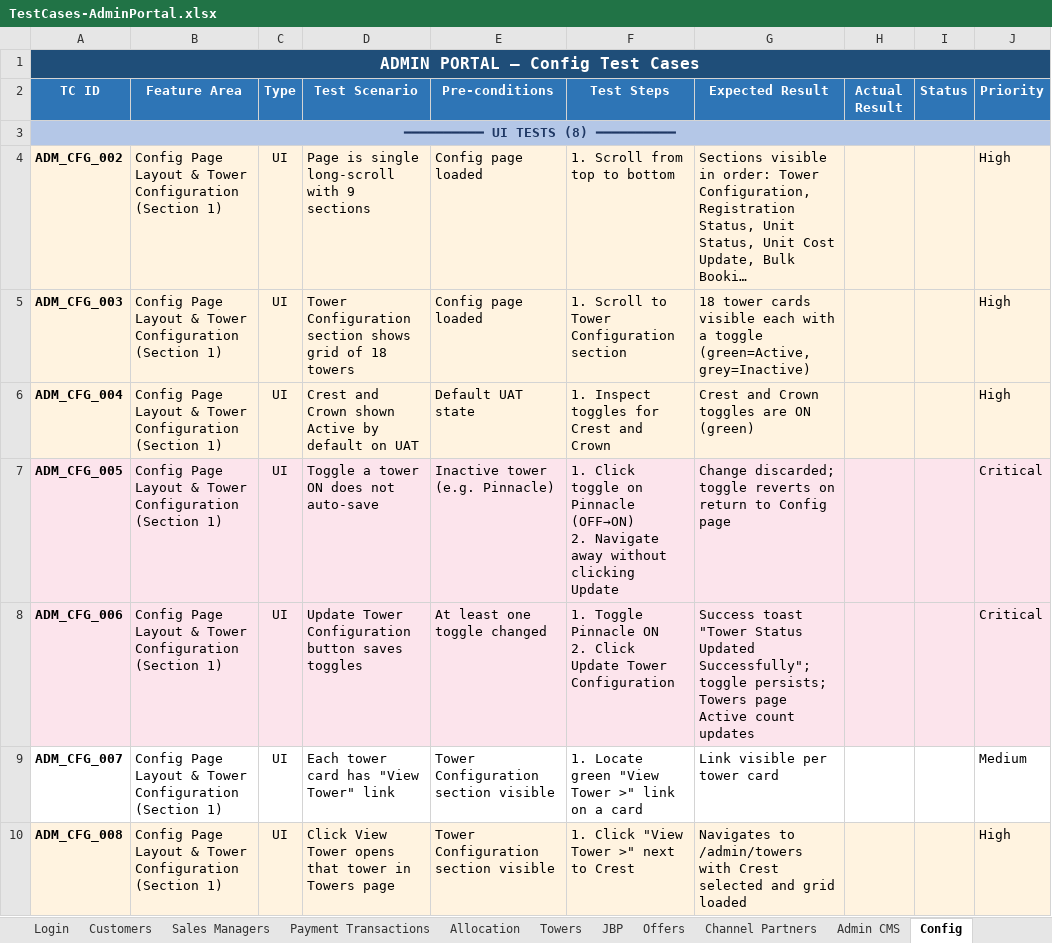
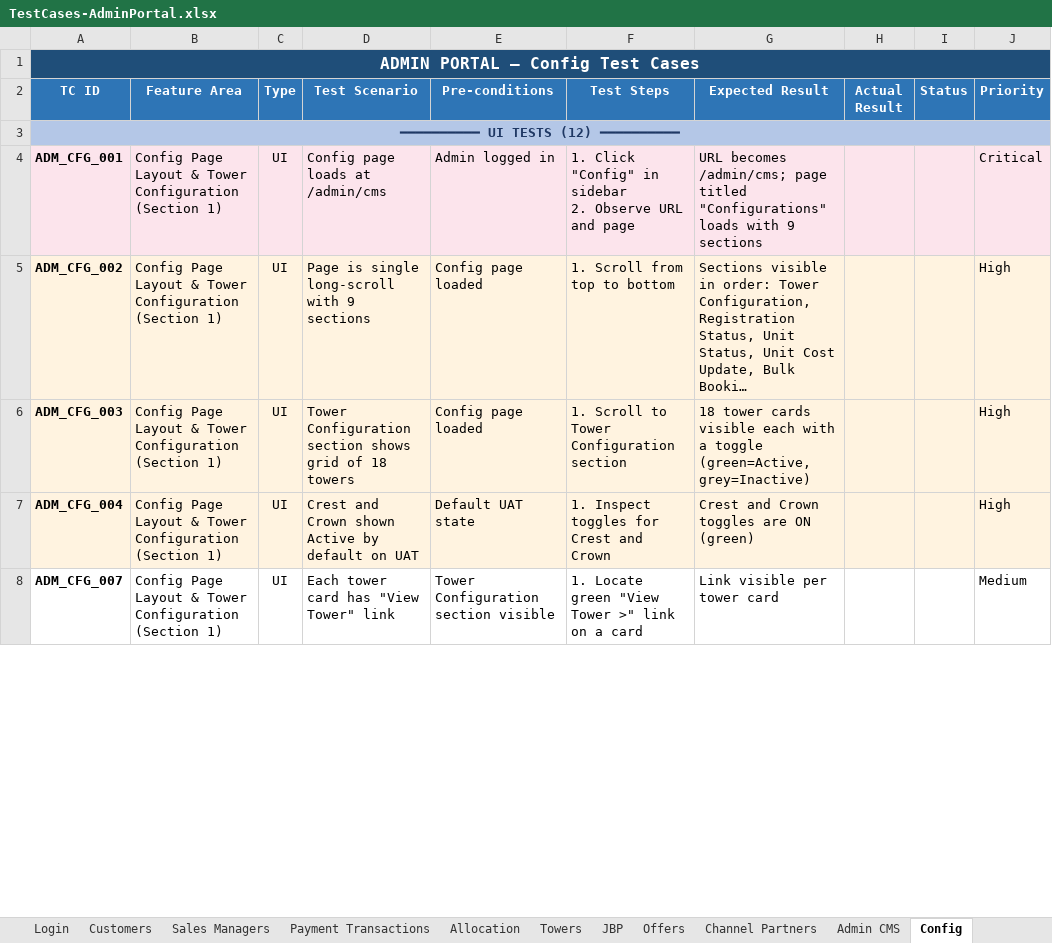
Before and after one commit to Anjalijha2/AI-Automation-hoabl, an Excel workbook: manual-qa-repository/07-execution/TestCases-AdminPortal.xlsx, sheet Config, drawn as a sheet; only a part is shown; long unchanged cells end in …; values as stored, in another font and other column widths than the file's, no borders; removed rows and columns are numbered as before the commit, all else as after; ↵ is a line break in a cell; the diff covers the shown part only; the diff names each change by its address in the sheet, - before the commit and + after, or states it on an @@ line.

```diff
--- a/manual-qa-repository/07-execution/TestCases-AdminPortal.xlsx (sheet Config)
+++ b/manual-qa-repository/07-execution/TestCases-AdminPortal.xlsx (sheet Config)
-A3 (TC ID): ━━━━━━━━━━ UI TESTS (8) ━━━━━━━━━━
+A3 (TC ID): ━━━━━━━━━━ UI TESTS (12) ━━━━━━━━━━
+row 4: ADM_CFG_001 | Config Page Layout & Tower Configuration (Section 1) | UI | Config page loads at /admin/cms | Admin logged in | 1. Click "Config" in sidebar ↵ 2. Observe URL and page | URL becomes /admin/cms; page titled "Configurations" loads with 9 sections |  |  | Critical
-row 7: ADM_CFG_005 | Config Page Layout & Tower Configuration (Section 1) | UI | Toggle a tower ON does not auto-save | Inactive tower (e.g. Pinnacle) | 1. Click toggle on Pinnacle (OFF→ON) ↵ 2. Navigate away without clicking Update | Change discarded; toggle reverts on return to Config page |  |  | Critical
-row 8: ADM_CFG_006 | Config Page Layout & Tower Configuration (Section 1) | UI | Update Tower Configuration button saves toggles | At least one toggle changed | 1. Toggle Pinnacle ON ↵ 2. Click Update Tower Configuration | Success toast "Tower Status Updated Successfully"; toggle persists; Towers page Active count updates |  |  | Critical
-row 10: ADM_CFG_008 | Config Page Layout & Tower Configuration (Section 1) | UI | Click View Tower opens that tower in Towers page | Tower Configuration section visible | 1. Click "View Tower >" next to Crest | Navigates to /admin/towers with Crest selected and grid loaded |  |  | High
```
Also changed, not shown: 42 added rows, 38 removed rows and 6 edited cells elsewhere in this sheet, sheet Allocation, sheet Offers, sheet Towers, sheet Payment Transactions, sheet Admin CMS, sheet Channel Partners, 2 more sheets, manual-qa-repository/07-execution/TestCases-BuyerPortal.xlsx, manual-qa-repository/07-execution/TestCases-CPPortal.xlsx, 10 other files.
